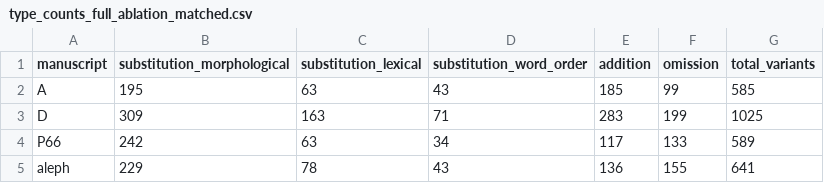
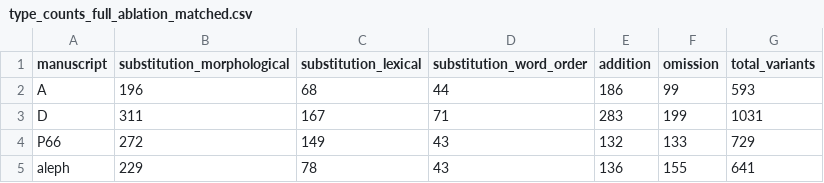
Before and after one commit to Agnieszkachr/scribal-fingerprints, a CSV file: outputs/type_counts_full_ablation_matched.csv, drawn as a sheet.

```diff
--- a/outputs/type_counts_full_ablation_matched.csv
+++ b/outputs/type_counts_full_ablation_matched.csv
@@ -1,5 +1,5 @@
 manuscript,substitution_morphological,substitution_lexical,substitution_word_order,addition,omission,total_variants
-A,195,63,43,185,99,585
-D,309,163,71,283,199,1025
-P66,242,63,34,117,133,589
+A,196,68,44,186,99,593
+D,311,167,71,283,199,1031
+P66,272,149,43,132,133,729
 aleph,229,78,43,136,155,641
```
Also changed, not shown: outputs/type_counts_full_A.csv, outputs/type_counts_full_B.csv, 52 other files.
